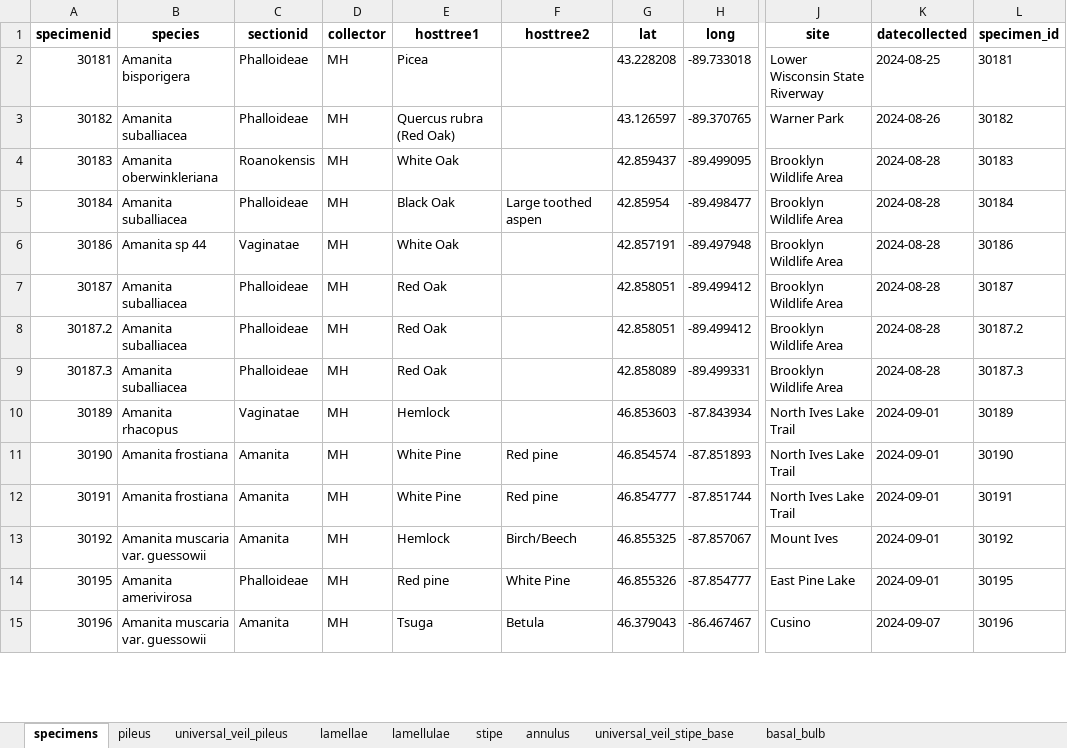
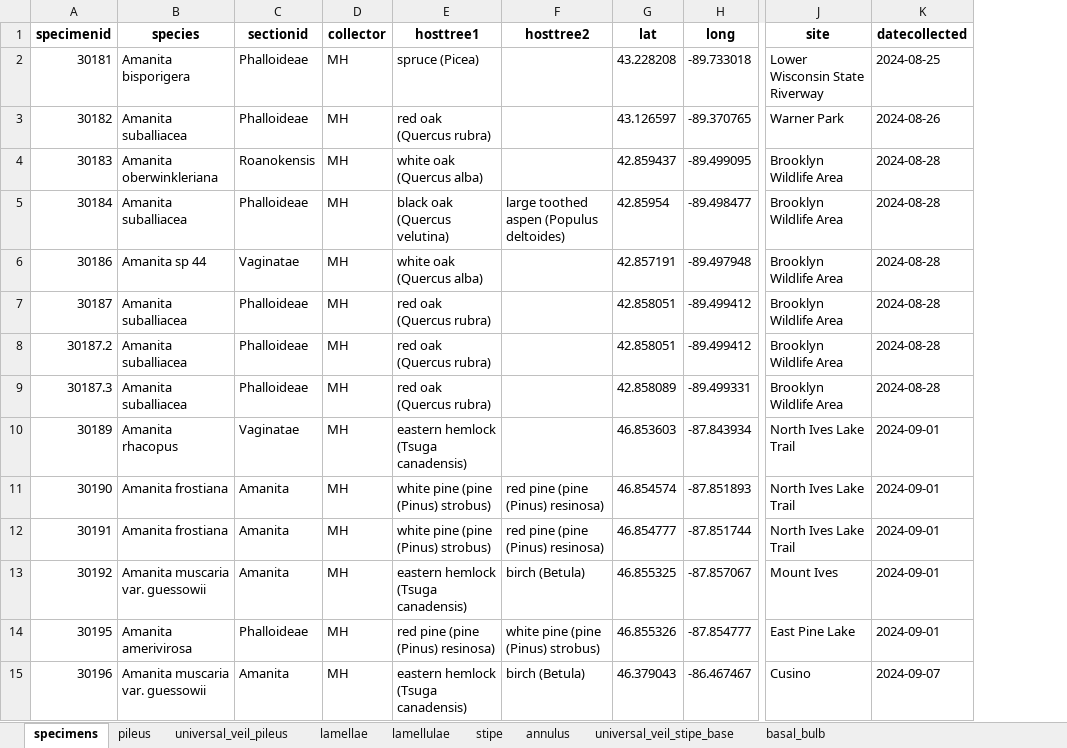
Before and after one commit to mdhensley7/wiscam_database, an Excel workbook: database/specimens_long_filtered.xlsx, sheet specimens, drawn as a sheet; only a part is shown, gaps mark what is left out; values as stored, in another font and other column widths than the file's, no borders; the diff covers the shown part only; the diff names each change by its address in the sheet, - before the commit and + after, or states it on an @@ line.

```diff
--- a/database/specimens_long_filtered.xlsx (sheet specimens)
+++ b/database/specimens_long_filtered.xlsx (sheet specimens)
-column L (specimen_id), rows 2-15: 30181 | 30182 | 30183 | 30184 | 30186 | 30187 | 30187.2 | 30187.3 | 30189 | 30190 | 30191 | 30192 | 30195 | 30196
-E2 (hosttree1): Picea
+E2 (hosttree1): spruce (Picea)
-E3 (hosttree1): Quercus rubra (Red Oak)
+E3 (hosttree1): red oak (Quercus rubra)
-E4 (hosttree1): White Oak
+E4 (hosttree1): white oak (Quercus alba)
-E5 (hosttree1): Black Oak
+E5 (hosttree1): black oak (Quercus velutina)
-F5 (hosttree2): Large toothed aspen
+F5 (hosttree2): large toothed aspen (Populus deltoides)
-E6 (hosttree1): White Oak
+E6 (hosttree1): white oak (Quercus alba)
-E7:E9 (hosttree1): Red Oak
+E7:E9 (hosttree1): red oak (Quercus rubra)
-E10 (hosttree1): Hemlock
+E10 (hosttree1): eastern hemlock (Tsuga canadensis)
-E11:E12 (hosttree1): White Pine
+E11:E12 (hosttree1): white pine (pine (Pinus) strobus)
-F11:F12 (hosttree2): Red pine
+F11:F12 (hosttree2): red pine (pine (Pinus) resinosa)
-E13 (hosttree1): Hemlock
+E13 (hosttree1): eastern hemlock (Tsuga canadensis)
-F13 (hosttree2): Birch/Beech
+F13 (hosttree2): birch (Betula)
-E14 (hosttree1): Red pine
+E14 (hosttree1): red pine (pine (Pinus) resinosa)
-F14 (hosttree2): White Pine
+F14 (hosttree2): white pine (pine (Pinus) strobus)
-E15 (hosttree1): Tsuga
+E15 (hosttree1): eastern hemlock (Tsuga canadensis)
-F15 (hosttree2): Betula
+F15 (hosttree2): birch (Betula)
```
Also changed, not shown: 75 edited cells elsewhere in this sheet, 17 other files.
